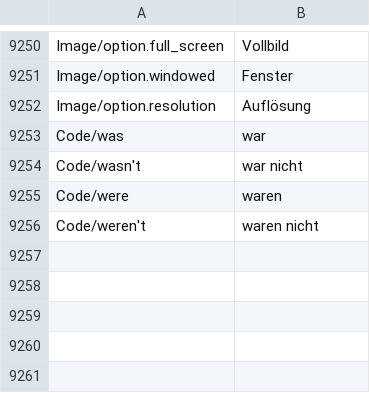
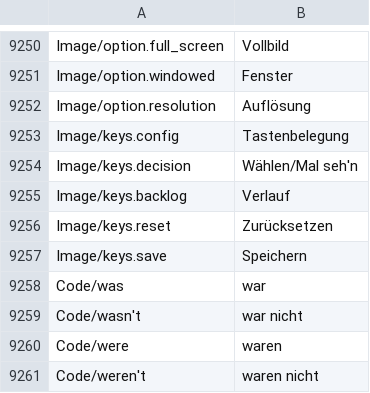
Before and after one commit to leonardoreali/gnosia-translation, a TSV file: translations/de.tsv, drawn as a sheet; only a part is shown, gaps mark what is left out; the diff names each change by its address in the sheet, - before the commit and + after, or states it on an @@ line.

```diff
--- a/translations/de.tsv
+++ b/translations/de.tsv
+row 9253: Image/keys.config | Tastenbelegung
+row 9254: Image/keys.decision | Wählen/Mal seh'n
+row 9255: Image/keys.backlog | Verlauf
+row 9256: Image/keys.reset | Zurücksetzen
+row 9257: Image/keys.save | Speichern
```
Also changed, not shown: translations/es.tsv, translations/fr.tsv, 4 other files.
